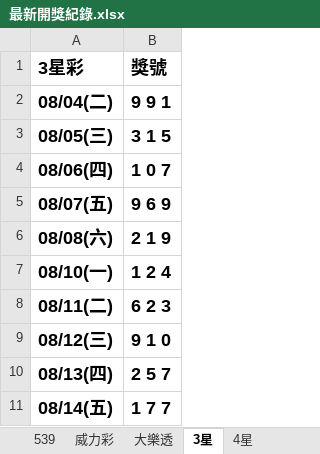
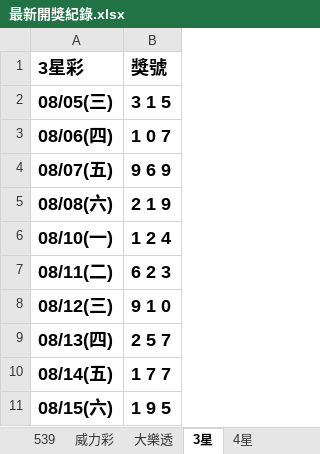
Before and after one commit to Tony-1943/taiwan-lottery, an Excel workbook: 最新開獎紀錄.xlsx, sheet 3星, drawn as a sheet; values as stored, in another font and other column widths than the file's, no borders; table styles not drawn; removed rows and columns are numbered as before the commit, all else as after; the diff names each change by its address in the sheet, - before the commit and + after, or states it on an @@ line.

```diff
--- a/最新開獎紀錄.xlsx (sheet 3星)
+++ b/最新開獎紀錄.xlsx (sheet 3星)
-row 2: 08/04(二) | 9 9 1
+row 11: 08/15(六) | 1 9 5
```
Also changed, not shown: sheet 539, sheet 4星, 3 other files.
